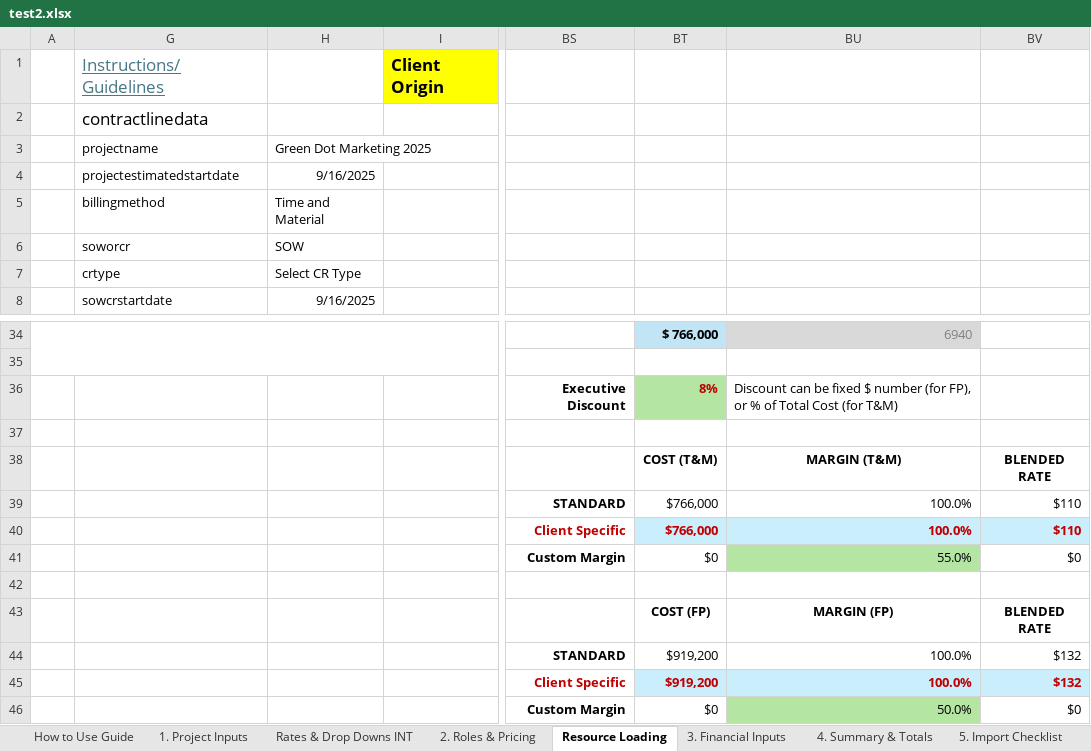
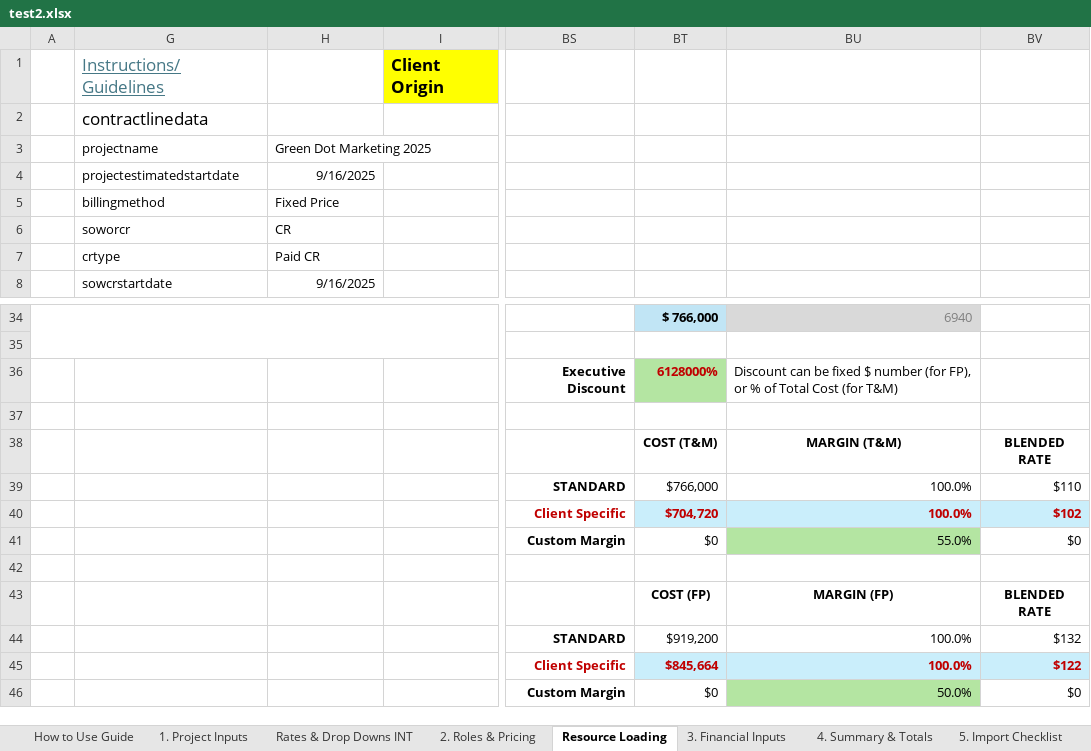
Before and after one commit to darvi-sunny/Test-Download, an Excel workbook: test2.xlsx, sheet Resource Loading, drawn as a sheet; only a part is shown, gaps mark what is left out; values as stored, in another font and other column widths than the file's, no borders; charts and pictures and conditional formats not drawn; the diff names each change by its address in the sheet, - before the commit and + after, or states it on an @@ line.

```diff
--- a/test2.xlsx (sheet Resource Loading)
+++ b/test2.xlsx (sheet Resource Loading)
-H5: Time and Material
+H5: Fixed Price
-H6: SOW
+H6: CR
-H7: Select CR Type
+H7: Paid CR
-BT36: 8%
+BT36: 6128000%
-BT40: $766,000
+BT40: $704,720
-BV40: $110
+BV40: $102
-BT45: $919,200
+BT45: $845,664
-BV45: $132
+BV45: $122
```
Also changed, not shown: sheet 1. Project Inputs, sheet 6. Commercial Review, sheet 4. Summary & Totals, sheet Optional - Scope Estimation, hidden cells.
